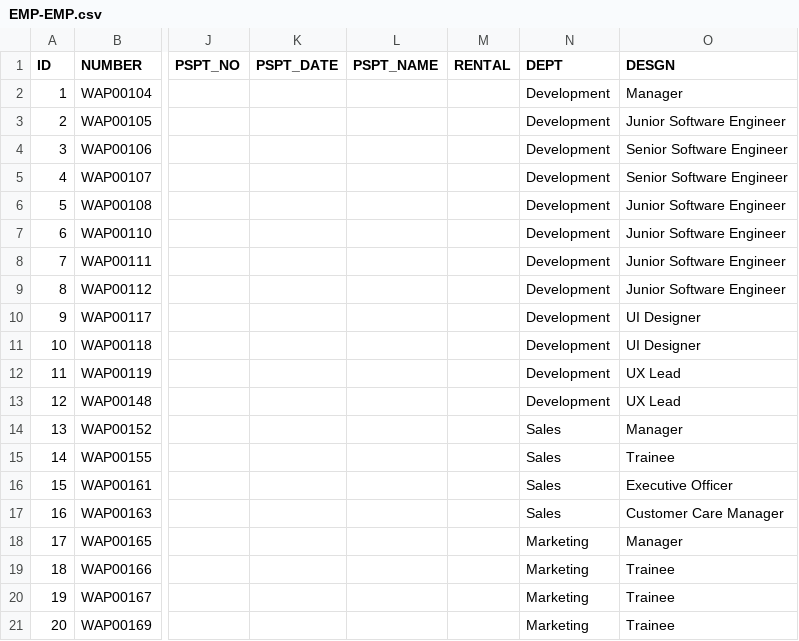
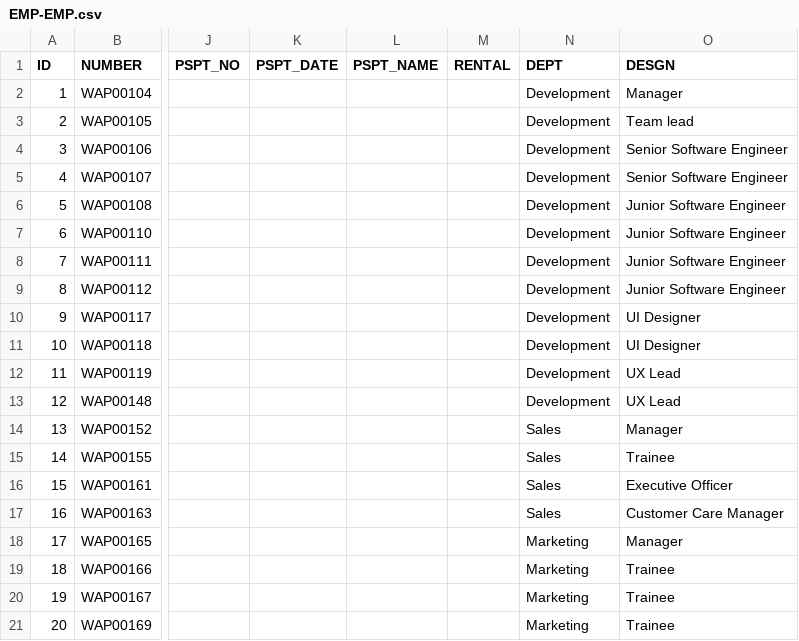
Before and after one commit to gitmahmud/cautious-succotash, a CSV file: WebContent/data/EMP-EMP.csv, drawn as a sheet; only a part is shown, gaps mark what is left out; the diff names each change by its address in the sheet, - before the commit and + after, or states it on an @@ line.

```diff
--- a/WebContent/data/EMP-EMP.csv
+++ b/WebContent/data/EMP-EMP.csv
-O3 (DESGN): Junior Software Engineer
+O3 (DESGN): Team lead
```
Also changed, not shown: WebContent/data/EMP-PRJ.csv, 7 other files.
